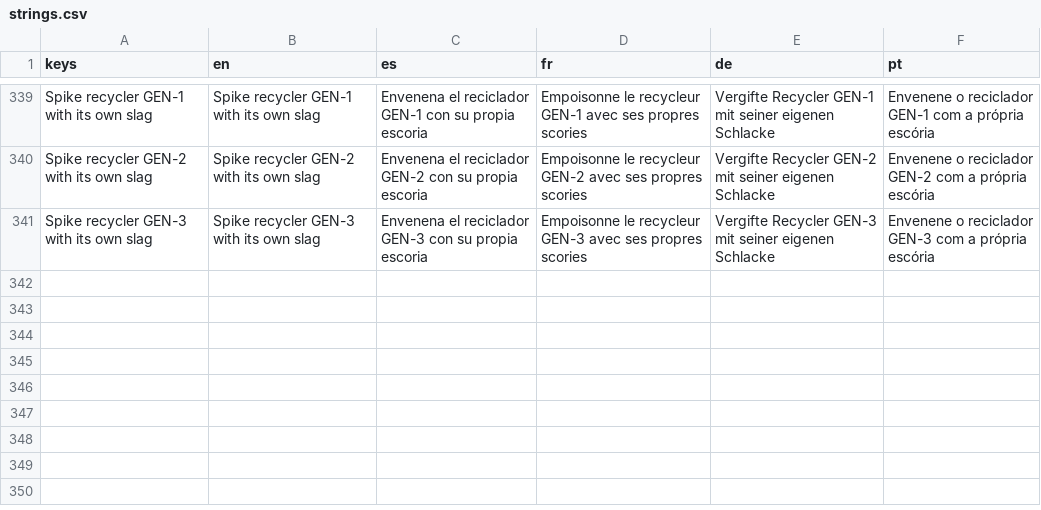
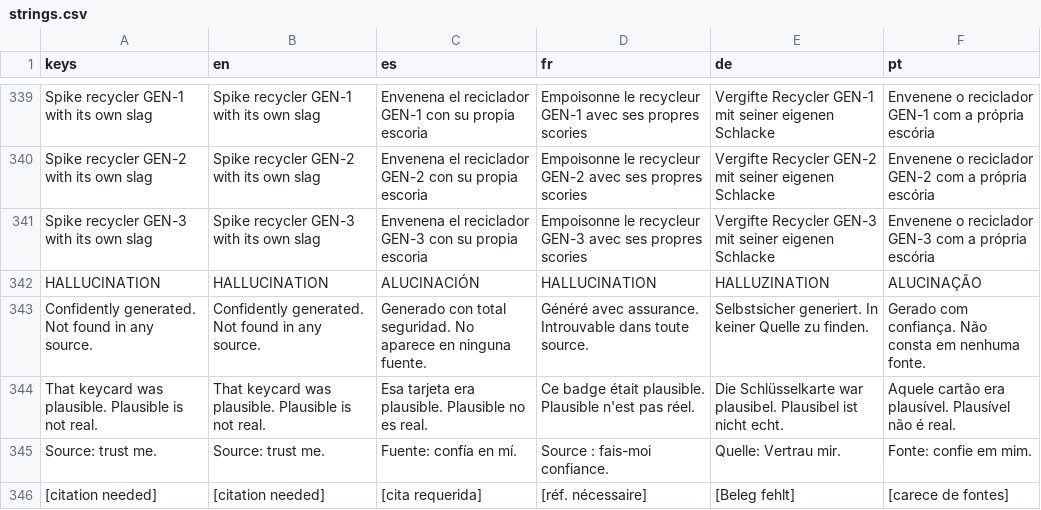
Before and after one commit to PIsberg/ai-uprising-game, a CSV file: assets/i18n/strings.csv, drawn as a sheet; only a part is shown, gaps mark what is left out.

```diff
--- a/assets/i18n/strings.csv
+++ b/assets/i18n/strings.csv
@@ -341 +341,6 @@ Spike recycler GEN-2 with its own slag,Spike recycler GEN-2 with its own slag,En
 Spike recycler GEN-3 with its own slag,Spike recycler GEN-3 with its own slag,Envenena el reciclador GEN-3 con su propia escoria,Empoisonne le recycleur GEN-3 avec ses propres scories,Vergifte Recycler GEN-3 mit seiner eigenen Schlacke,Envenene o reciclador GEN-3 com a própria escória
+HALLUCINATION,HALLUCINATION,ALUCINACIÓN,HALLUCINATION,HALLUZINATION,ALUCINAÇÃO
+Confidently generated. Not found in any source.,Confidently generated. Not found in any source.,Generado con total seguridad. No aparece en ninguna fuente.,Généré avec assurance. Introuvable dans toute source.,Selbstsicher generiert. In keiner Quelle zu finden.,Gerado com confiança. Não consta em nenhuma fonte.
+That keycard was plausible. Plausible is not real.,That keycard was plausible. Plausible is not real.,Esa tarjeta era plausible. Plausible no es real.,Ce badge était plausible. Plausible n'est pas réel.,Die Schlüsselkarte war plausibel. Plausibel ist nicht echt.,Aquele cartão era plausível. Plausível não é real.
+Source: trust me.,Source: trust me.,Fuente: confía en mí.,Source : fais-moi confiance.,Quelle: Vertrau mir.,Fonte: confie em mim.
+[citation needed],[citation needed],[cita requerida],[réf. nécessaire],[Beleg fehlt],[carece de fontes]
```
Also changed, not shown: 14 other files.
